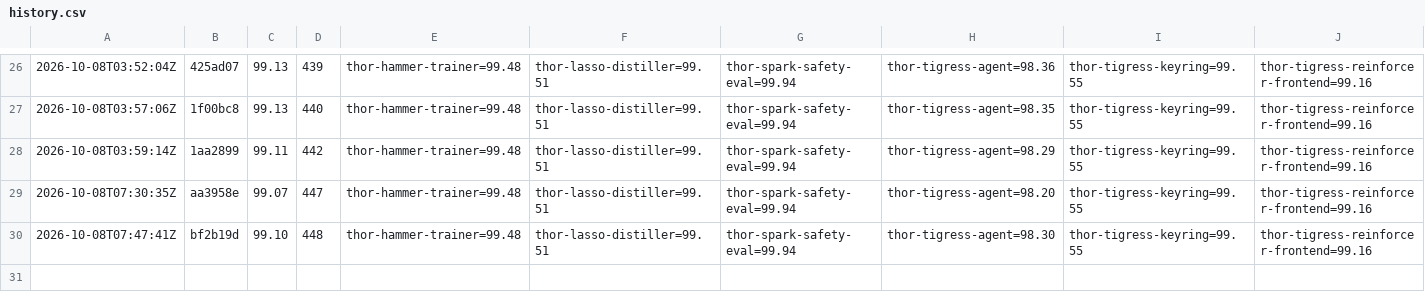
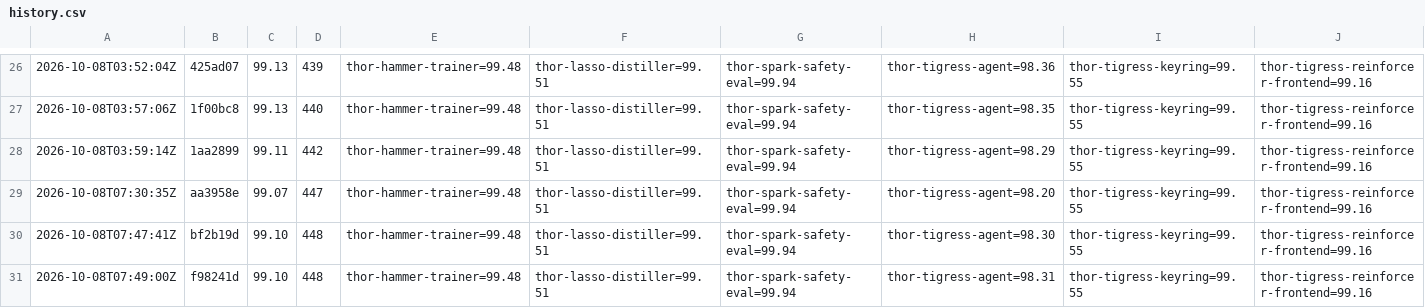
Before and after one commit to arpanpathak/thor-thunder-tigress-platform, a CSV file: history.csv, drawn as a sheet; only a part is shown, gaps mark what is left out; the diff names each change by its address in the sheet, - before the commit and + after, or states it on an @@ line.

```diff
--- a/history.csv
+++ b/history.csv
+row 31: 2026-10-08T07:49:00Z | f98241d | 99.10 | 448 | thor-hammer-trainer=99.48 | thor-lasso-distiller=99.51 | thor-spark-safety-eval=99.94 | thor-tigress-agent=98.31 | thor-tigress-keyring=99.55 | thor-tigress-reinforcer-frontend=99.16
```
Also changed, not shown: 1 other file.
